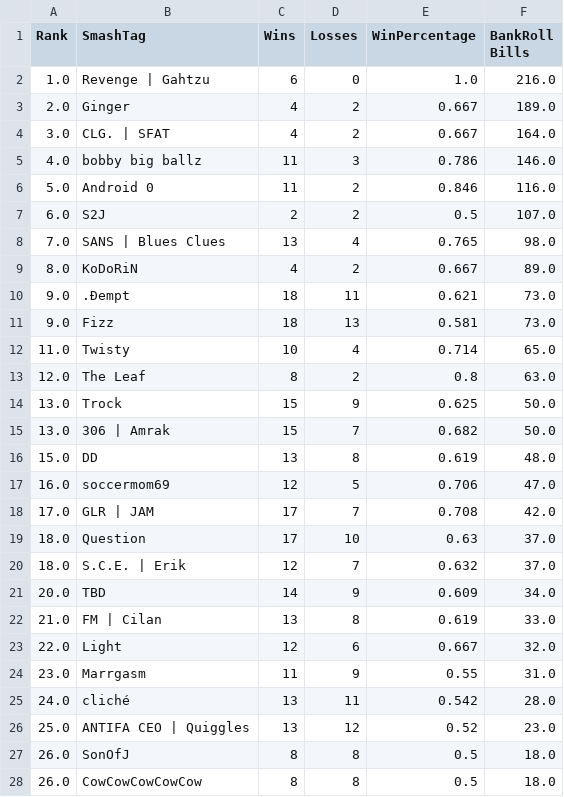
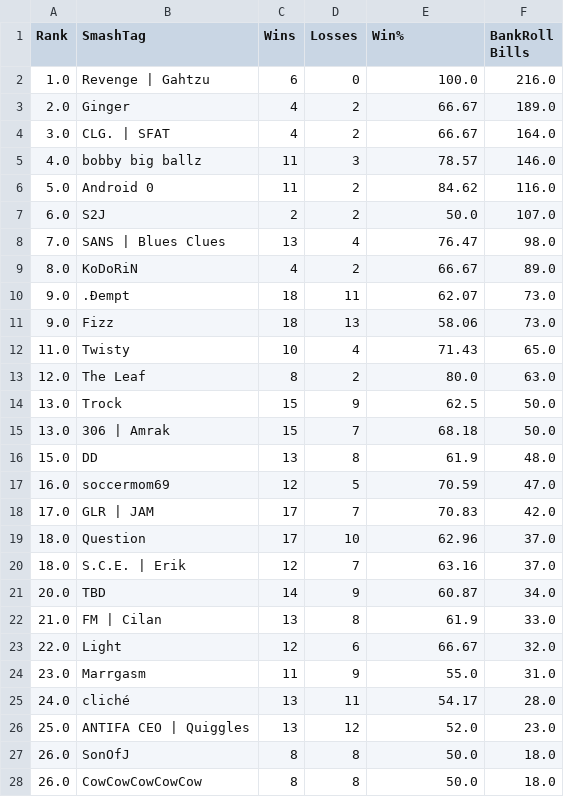
Before and after one commit to EricChagoya/TMT-Ranking-System, a CSV file: Data/Season1/Website/S1W2WebsiteWeeklyRank.csv, drawn as a sheet; only a part is shown; the diff covers the shown part only; the diff names each change by its address in the sheet, - before the commit and + after, or states it on an @@ line.

```diff
--- a/Data/Season1/Website/S1W2WebsiteWeeklyRank.csv
+++ b/Data/Season1/Website/S1W2WebsiteWeeklyRank.csv
-E1: WinPercentage
+E1: Win%
-E2 (Win%): 1.0
+E2 (Win%): 100.0
-E3:E4 (Win%): 0.667
+E3:E4 (Win%): 66.67
-E5 (Win%): 0.786
+E5 (Win%): 78.57
-E6 (Win%): 0.846
+E6 (Win%): 84.62
-E7 (Win%): 0.5
+E7 (Win%): 50.0
-E8 (Win%): 0.765
+E8 (Win%): 76.47
-E9 (Win%): 0.667
+E9 (Win%): 66.67
-E10 (Win%): 0.621
+E10 (Win%): 62.07
-E11 (Win%): 0.581
+E11 (Win%): 58.06
-E12 (Win%): 0.714
+E12 (Win%): 71.43
-E13 (Win%): 0.8
+E13 (Win%): 80.0
-E14 (Win%): 0.625
+E14 (Win%): 62.5
-E15 (Win%): 0.682
+E15 (Win%): 68.18
-E16 (Win%): 0.619
+E16 (Win%): 61.9
-E17 (Win%): 0.706
+E17 (Win%): 70.59
-E18 (Win%): 0.708
+E18 (Win%): 70.83
-E19 (Win%): 0.63
+E19 (Win%): 62.96
-E20 (Win%): 0.632
+E20 (Win%): 63.16
-E21 (Win%): 0.609
+E21 (Win%): 60.87
-E22 (Win%): 0.619
+E22 (Win%): 61.9
-E23 (Win%): 0.667
+E23 (Win%): 66.67
-E24 (Win%): 0.55
+E24 (Win%): 55.0
-E25 (Win%): 0.542
+E25 (Win%): 54.17
-E26 (Win%): 0.52
+E26 (Win%): 52.0
-E27:E28 (Win%): 0.5
+E27:E28 (Win%): 50.0
```
Also changed, not shown: 25 edited cells elsewhere in this file, Data/Season1/Website/S1W1WebsiteTotalRanks.csv, Data/Season1/Website/S1W1WebsiteWeeklyRank.csv, 3 other files.
